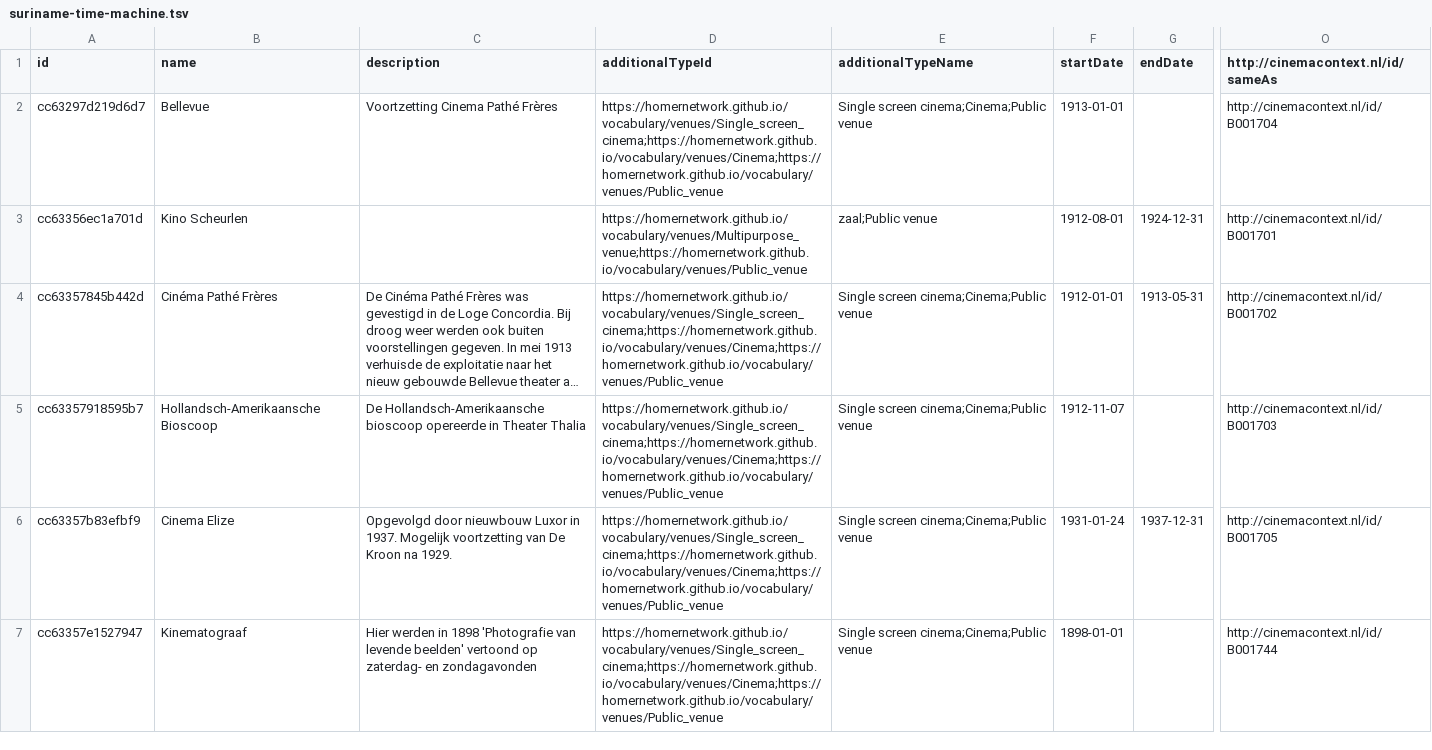
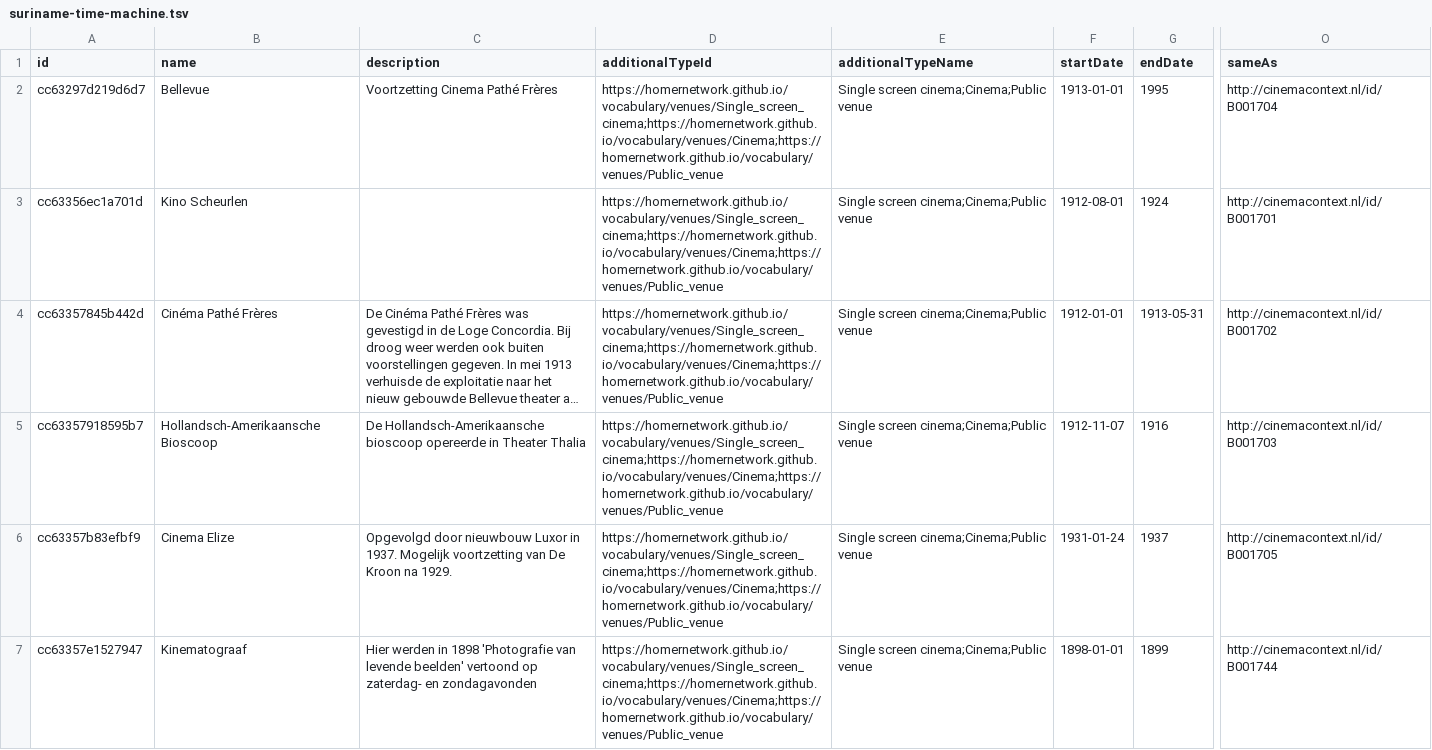
Before and after one commit to HoMERNetwork/venues, a TSV file: static/datasets/suriname-time-machine.tsv, drawn as a sheet; only a part is shown, gaps mark what is left out; long unchanged cells end in …; the diff covers the shown part only; the diff names each change by its address in the sheet, - before the commit and + after, or states it on an @@ line.

Commit message:
update suriname data

```diff
--- a/static/datasets/suriname-time-machine.tsv
+++ b/static/datasets/suriname-time-machine.tsv
-O1: http://cinemacontext.nl/id/sameAs
+O1: sameAs
-G2 (endDate): (empty)
+G2 (endDate): 1995
-D3 (additionalTypeId): https://homernetwork.github.io/vocabulary/venues/Multipurpose_venue;https://homernetwork.github.io/vocabulary/venues/Public_venue
+D3 (additionalTypeId): https://homernetwork.github.io/vocabulary/venues/Single_screen_cinema;https://homernetwork.github.io/vocabulary/venues/Cinema;https://homernetwork.github.io/vocabulary/venues/Public_venue
-E3 (additionalTypeName): zaal;Public venue
+E3 (additionalTypeName): Single screen cinema;Cinema;Public venue
-G3 (endDate): 1924-12-31
+G3 (endDate): 1924
-G5 (endDate): (empty)
+G5 (endDate): 1916
-G6 (endDate): 1937-12-31
+G6 (endDate): 1937
-G7 (endDate): (empty)
+G7 (endDate): 1899
```
Also changed, not shown: 9 added rows and 92 edited cells elsewhere in this file, 1 other file.
